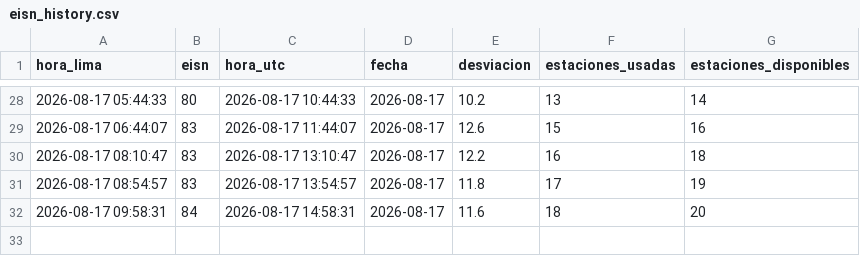
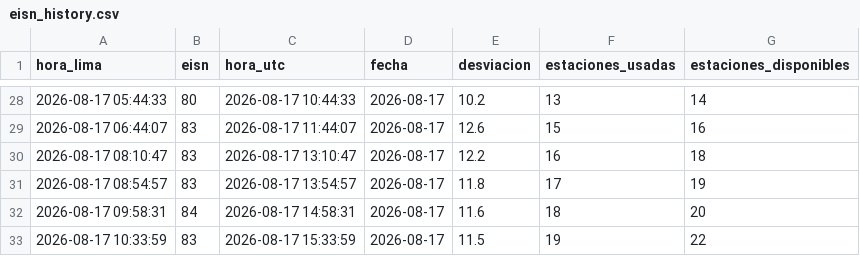
Before and after one commit to Miguelolaza1111/sunspot-monitor, a CSV file: eisn_history.csv, drawn as a sheet; only a part is shown, gaps mark what is left out.

```diff
--- a/eisn_history.csv
+++ b/eisn_history.csv
@@ -32 +32,2 @@ hora_lima,eisn,hora_utc,fecha,desviacion,estaciones_usadas,estaciones_disponible
 2026-08-17 09:58:31,84,2026-08-17 14:58:31,2026-08-17,11.6,18,20
+2026-08-17 10:33:59,83,2026-08-17 15:33:59,2026-08-17,11.5,19,22
```
